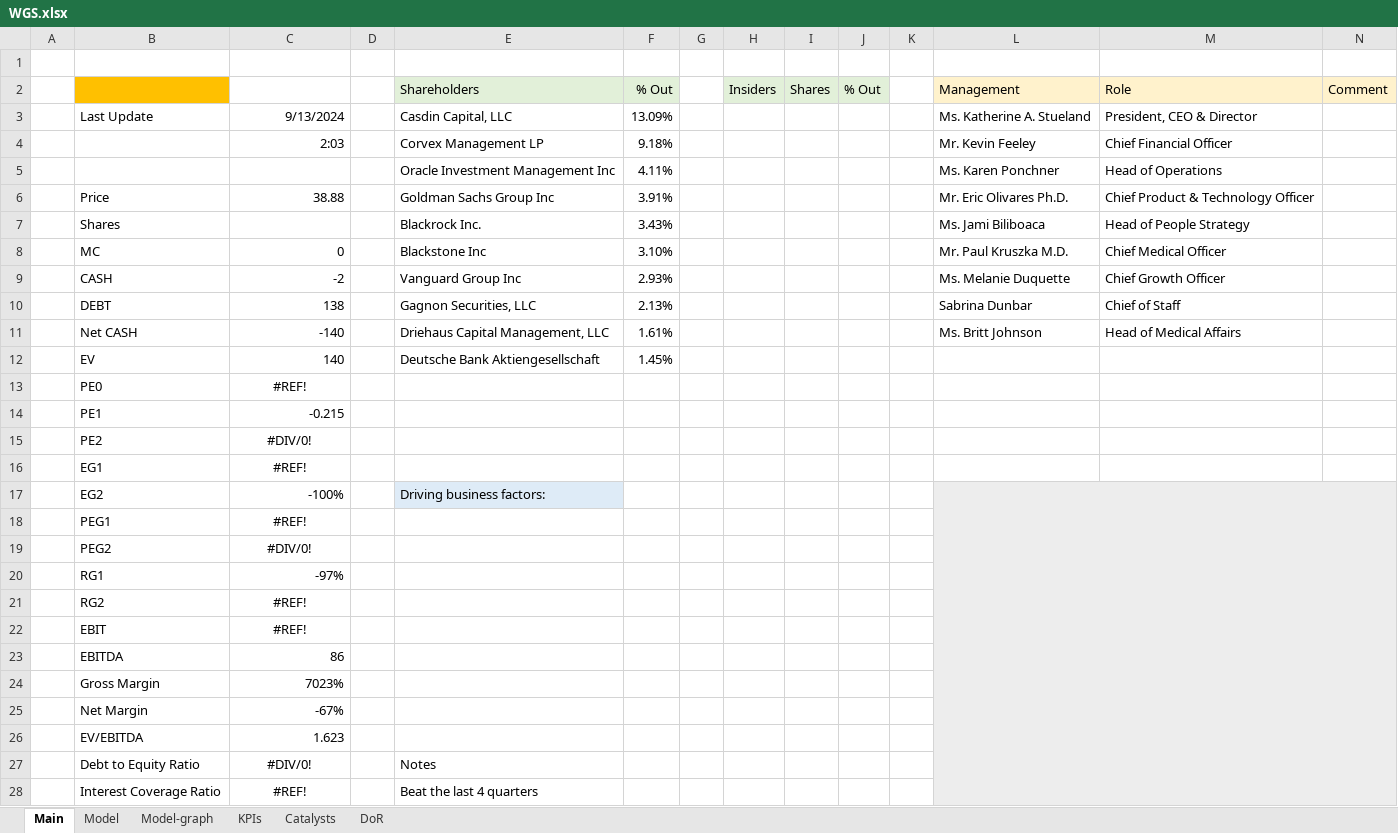
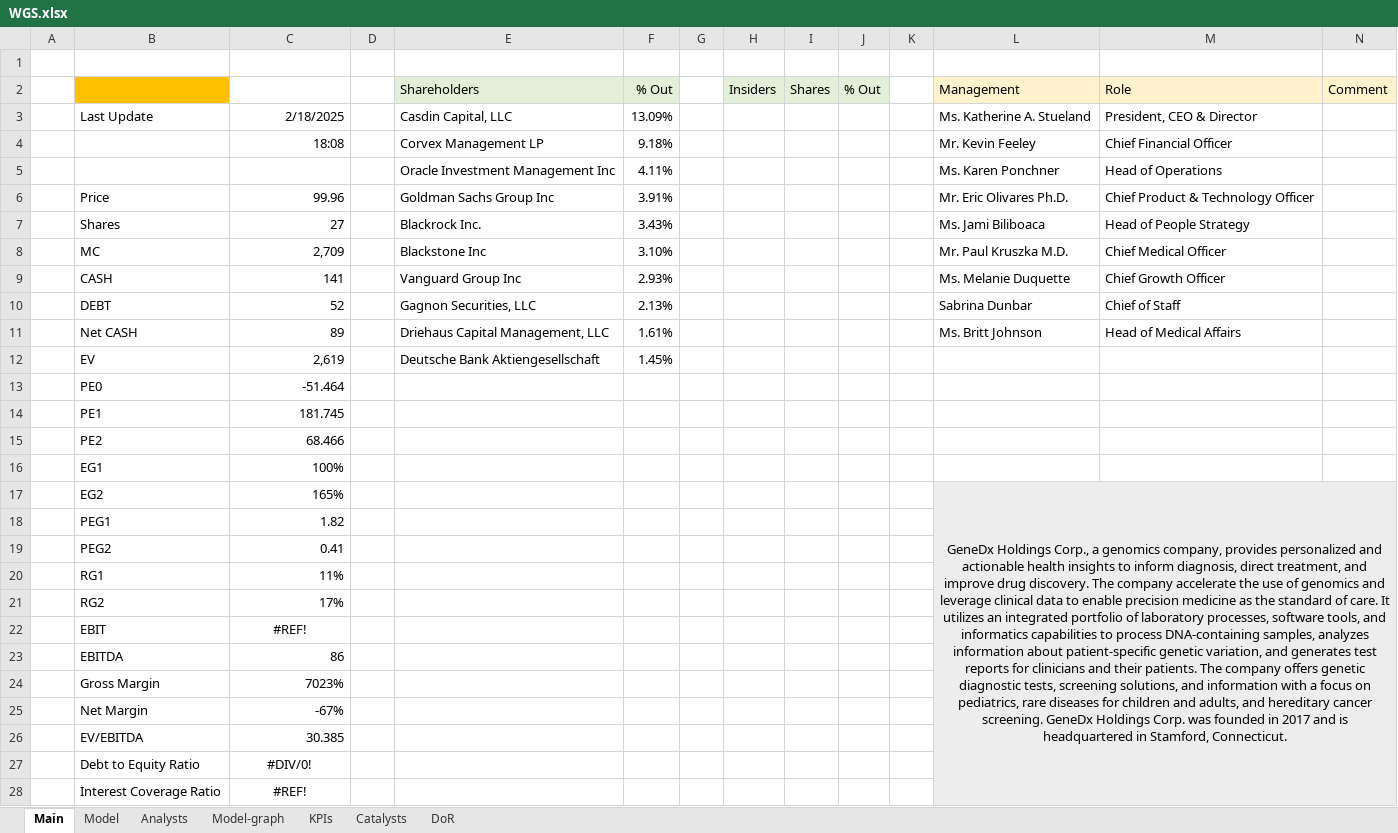
Before and after one commit to simonburghardt1/models, an Excel workbook: Healthcare/WGS.xlsx, sheet Main, drawn as a sheet; only a part is shown; values as stored, in another font and other column widths than the file's, no borders; the diff covers the shown part only; the diff names each change by its address in the sheet, - before the commit and + after, or states it on an @@ line.

```diff
--- a/Healthcare/WGS.xlsx (sheet Main)
+++ b/Healthcare/WGS.xlsx (sheet Main)
+sheet tab: Analysts
-C3: 9/13/2024
+C3: 2/18/2025
-C4: 2:03
+C4: 18:08
-C6: 38.88
+C6: 99.96
-C7: (empty)
+C7: 27
-C8: 0
+C8: 2,709
-C9: -2
+C9: 141
-C10: 138
+C10: 52
-C11: -140
+C11: 89
-C12: 140
+C12: 2,619
-C13: #REF!
+C13: -51.464
-C13 alignment: center
+C13 alignment: right
-C14: -0.215
+C14: 181.745
-C15: #DIV/0!
+C15: 68.466
-C15:C16 alignment: center
+C15:C16 alignment: right
-C16: #REF!
+C16: 100%
-C17: -100%
+C17: 165%
-E17 (Shareholders): Driving business factors:
+E17 (Shareholders): (empty)
-E17 fill: #DEEBF7
+E17 fill: none
-L17 (Management): (empty)
+L17 (Management): GeneDx Holdings Corp., a genomics company, provides personalized and actionable health insights to inform diagnosis, direct treatment, and improve drug discovery. The company accelerate the use of genomics and leverage clinical data to enable precision medicine as the standard of care. It utilizes an integrated portfolio of laboratory processes, software tools, and informatics capabilities to process DNA-containing samples, analyzes information about patient-specific genetic variation, and generates test reports for clinicians and their patients. The company offers genetic diagnostic tests, screening solutions, and information with a focus on pediatrics, rare diseases for children and adults, and hereditary cancer screening. GeneDx Holdings Corp. was founded in 2017 and is headquartered in Stamford, Connecticut.
-C18: #REF!
+C18: 1.82
-C18:C19 alignment: center
+C18:C19 alignment: right
-C19: #DIV/0!
+C19: 0.41
-C20: -97%
+C20: 11%
-C21: #REF!
+C21: 17%
-C21 alignment: center
+C21 alignment: right
-C26: 1.623
+C26: 30.385
-E27 (Shareholders): Notes
+E27 (Shareholders): (empty)
-E28 (Shareholders): Beat the last 4 quarters
+E28 (Shareholders): (empty)
```
Also changed, not shown: 6 edited cells and cell formats elsewhere in this sheet, sheet Model, sheet KPIs, formulas that keep their value, charts or pictures, x_Screenings/zacks_custom_screen_2025-02-11.xlsx, x_template.xlsx.
